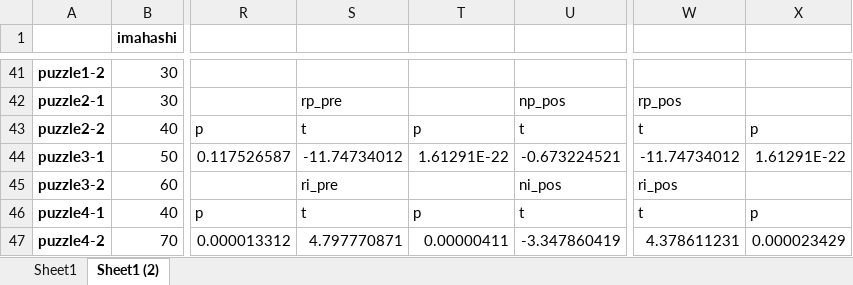
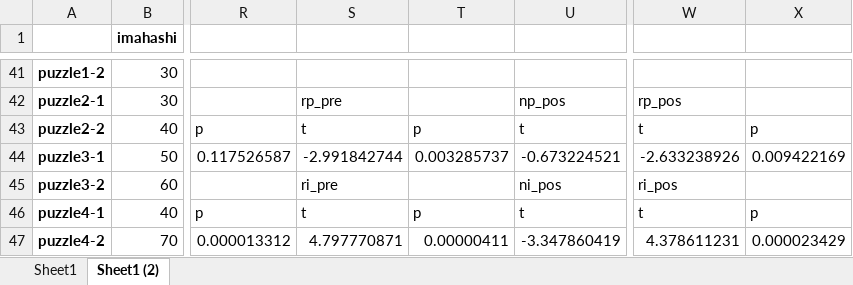
Before and after one commit to ha-yuka/b4_analysis, an Excel workbook: kaiseki/around_100.xlsx, sheet Sheet1 (2), drawn as a sheet; only a part is shown, gaps mark what is left out; values as stored, in another font and other column widths than the file's, no borders; conditional formats not drawn; the diff names each change by its address in the sheet, - before the commit and + after, or states it on an @@ line.

```diff
--- a/kaiseki/around_100.xlsx (sheet Sheet1 (2))
+++ b/kaiseki/around_100.xlsx (sheet Sheet1 (2))
-S44: -11.74734012
+S44: -2.991842744
-T44: 1.61291E-22
+T44: 0.003285737
-W44: -11.74734012
+W44: -2.633238926
-X44: 1.61291E-22
+X44: 0.009422169
```
Also changed, not shown: sheet Sheet1, charts or pictures, kaiseki/around_150.xlsx, kaiseki/around_50.xlsx, 14 other files.
